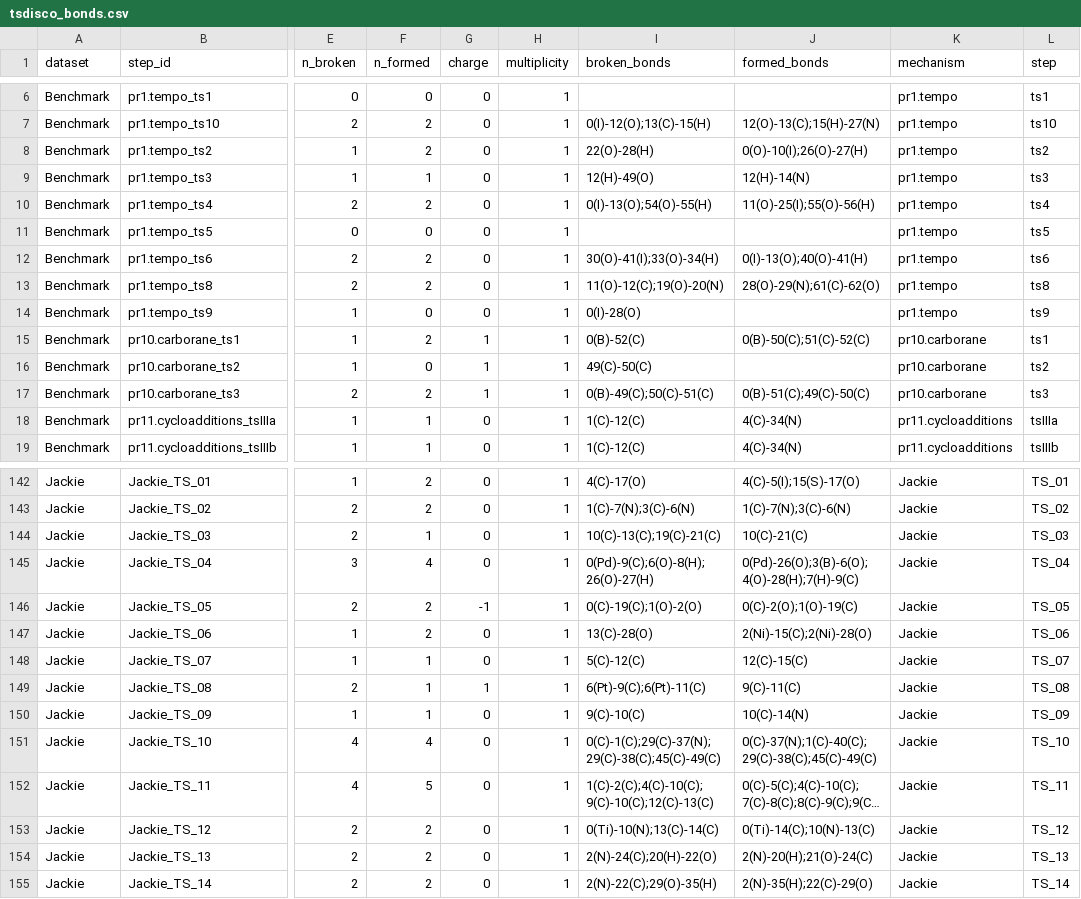
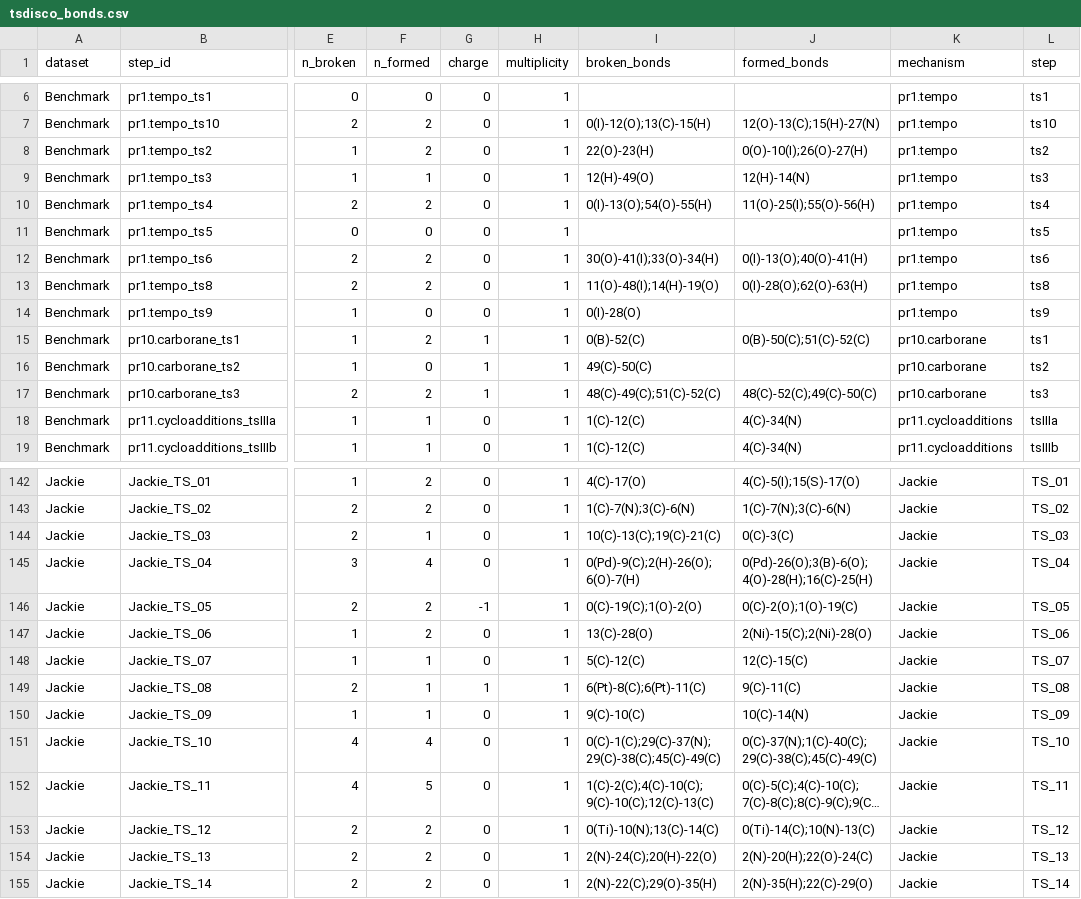
Before and after one commit to yunhzou/coordinate_alignment, a CSV file: out/tsdisco_bonds.csv, drawn as a sheet; only a part is shown, gaps mark what is left out; long unchanged cells end in …; the diff covers the shown part only; the diff names each change by its address in the sheet, - before the commit and + after, or states it on an @@ line.

```diff
--- a/out/tsdisco_bonds.csv
+++ b/out/tsdisco_bonds.csv
-I8 (broken_bonds): 22(O)-28(H)
+I8 (broken_bonds): 22(O)-23(H)
-I13 (broken_bonds): 11(O)-12(C);19(O)-20(N)
+I13 (broken_bonds): 11(O)-48(I);14(H)-19(O)
-J13 (formed_bonds): 28(O)-29(N);61(C)-62(O)
+J13 (formed_bonds): 0(I)-28(O);62(O)-63(H)
-I17 (broken_bonds): 0(B)-49(C);50(C)-51(C)
+I17 (broken_bonds): 48(C)-49(C);51(C)-52(C)
-J17 (formed_bonds): 0(B)-51(C);49(C)-50(C)
+J17 (formed_bonds): 48(C)-52(C);49(C)-50(C)
-J144 (formed_bonds): 10(C)-21(C)
+J144 (formed_bonds): 0(C)-3(C)
-I145 (broken_bonds): 0(Pd)-9(C);6(O)-8(H);26(O)-27(H)
+I145 (broken_bonds): 0(Pd)-9(C);2(H)-26(O);6(O)-7(H)
-J145 (formed_bonds): 0(Pd)-26(O);3(B)-6(O);4(O)-28(H);7(H)-9(C)
+J145 (formed_bonds): 0(Pd)-26(O);3(B)-6(O);4(O)-28(H);16(C)-25(H)
-I149 (broken_bonds): 6(Pt)-9(C);6(Pt)-11(C)
+I149 (broken_bonds): 6(Pt)-8(C);6(Pt)-11(C)
-J154 (formed_bonds): 2(N)-20(H);21(O)-24(C)
+J154 (formed_bonds): 2(N)-20(H);22(O)-24(C)
```
Also changed, not shown: 32 edited cells elsewhere in this file, 16 other files.
